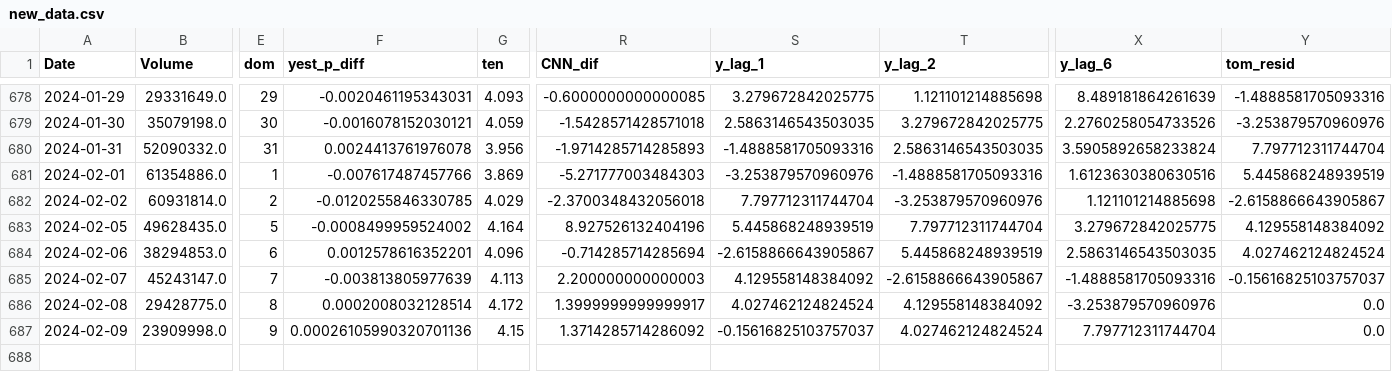
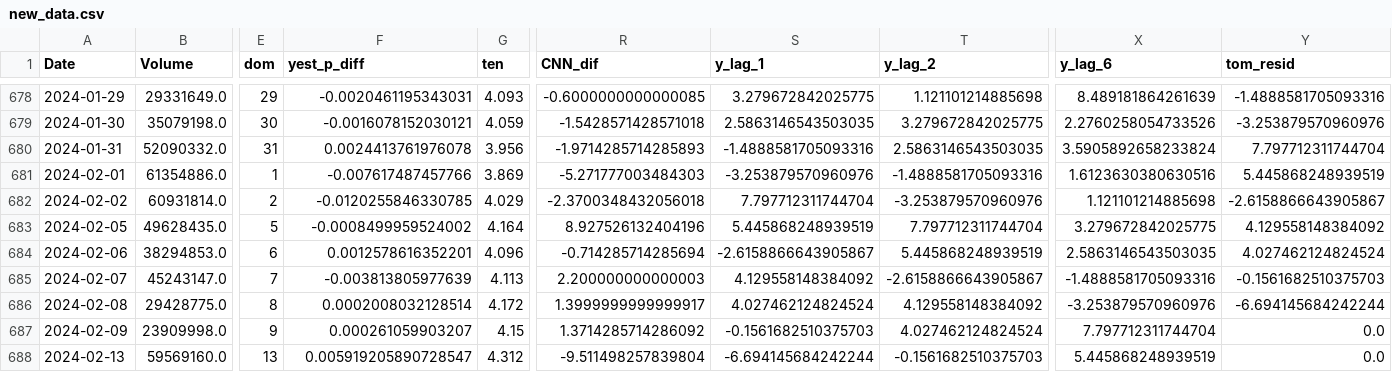
Before and after one commit to ksivitz/algo_info, a CSV file: new_data.csv, drawn as a sheet; only a part is shown, gaps mark what is left out; rows hold the shown columns only; the diff names each change by its address in the sheet, - before the commit and + after, or states it on an @@ line.

Commit message:
your_commit_message

```diff
--- a/new_data.csv
+++ b/new_data.csv
-Y685 (tom_resid): -0.15616825103757037
+Y685 (tom_resid): -0.1561682510375703
-Y686 (tom_resid): 0.0
+Y686 (tom_resid): -6.694145684242244
-F687 (yest_p_diff): 0.00026105990320701136
+F687 (yest_p_diff): 0.000261059903207
-S687 (y_lag_1): -0.15616825103757037
+S687 (y_lag_1): -0.1561682510375703
+row 688: 2024-02-13 | 59569160.0 | 13 | 0.005919205890728547 | 4.312 | -9.511498257839804 | -6.694145684242244 | -0.1561682510375703 | 5.445868248939519 | 0.0
```
